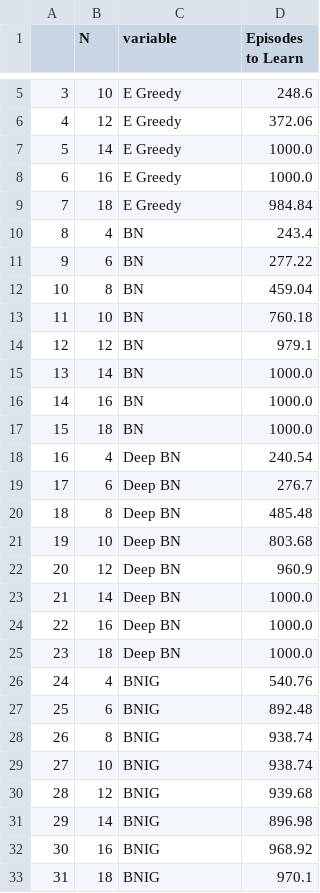
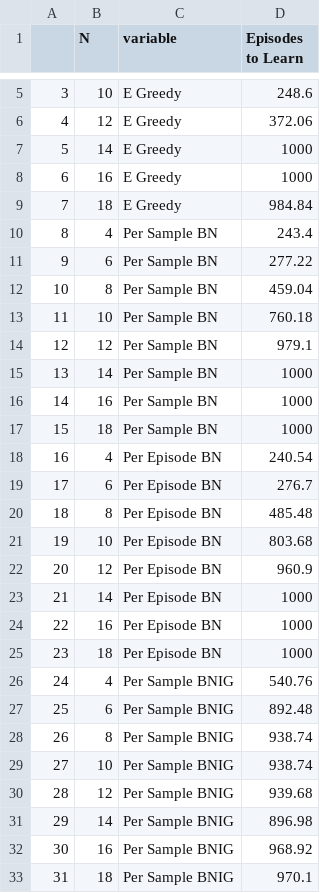
Before and after one commit to ramunter/masters-thesis, a CSV file: data/Corridor/all_long_3_step.csv, drawn as a sheet; only a part is shown, gaps mark what is left out; the diff covers the shown part only.

```diff
--- a/data/Corridor/all_long_3_step.csv
+++ b/data/Corridor/all_long_3_step.csv
@@ -6,28 +6,28 @@
 4,12,E Greedy,372.06
-5,14,E Greedy,1000.0
-6,16,E Greedy,1000.0
+5,14,E Greedy,1000
+6,16,E Greedy,1000
 7,18,E Greedy,984.84
-8,4,BN,243.4
-9,6,BN,277.22
-10,8,BN,459.04
-11,10,BN,760.18
-12,12,BN,979.1
-13,14,BN,1000.0
-14,16,BN,1000.0
-15,18,BN,1000.0
-16,4,Deep BN,240.54
-17,6,Deep BN,276.7
-18,8,Deep BN,485.48
-19,10,Deep BN,803.68
-20,12,Deep BN,960.9
-21,14,Deep BN,1000.0
-22,16,Deep BN,1000.0
-23,18,Deep BN,1000.0
-24,4,BNIG,540.76
-25,6,BNIG,892.48
-26,8,BNIG,938.74
-27,10,BNIG,938.74
-28,12,BNIG,939.68
-29,14,BNIG,896.98
-30,16,BNIG,968.92
-31,18,BNIG,970.1
+8,4,Per Sample BN,243.4
+9,6,Per Sample BN,277.22
+10,8,Per Sample BN,459.04
+11,10,Per Sample BN,760.18
+12,12,Per Sample BN,979.1
+13,14,Per Sample BN,1000
+14,16,Per Sample BN,1000
+15,18,Per Sample BN,1000
+16,4,Per Episode BN,240.54
+17,6,Per Episode BN,276.7
+18,8,Per Episode BN,485.48
+19,10,Per Episode BN,803.68
+20,12,Per Episode BN,960.9
+21,14,Per Episode BN,1000
+22,16,Per Episode BN,1000
+23,18,Per Episode BN,1000
+24,4,Per Sample BNIG,540.76
+25,6,Per Sample BNIG,892.48
+26,8,Per Sample BNIG,938.74
+27,10,Per Sample BNIG,938.74
+28,12,Per Sample BNIG,939.68
+29,14,Per Sample BNIG,896.98
+30,16,Per Sample BNIG,968.92
+31,18,Per Sample BNIG,970.1
```
Also changed, not shown: 8 edited cells elsewhere in this file, data/Corridor/all_long_1_step.csv, data/Corridor/all_short_1_step.csv, 13 other files.
